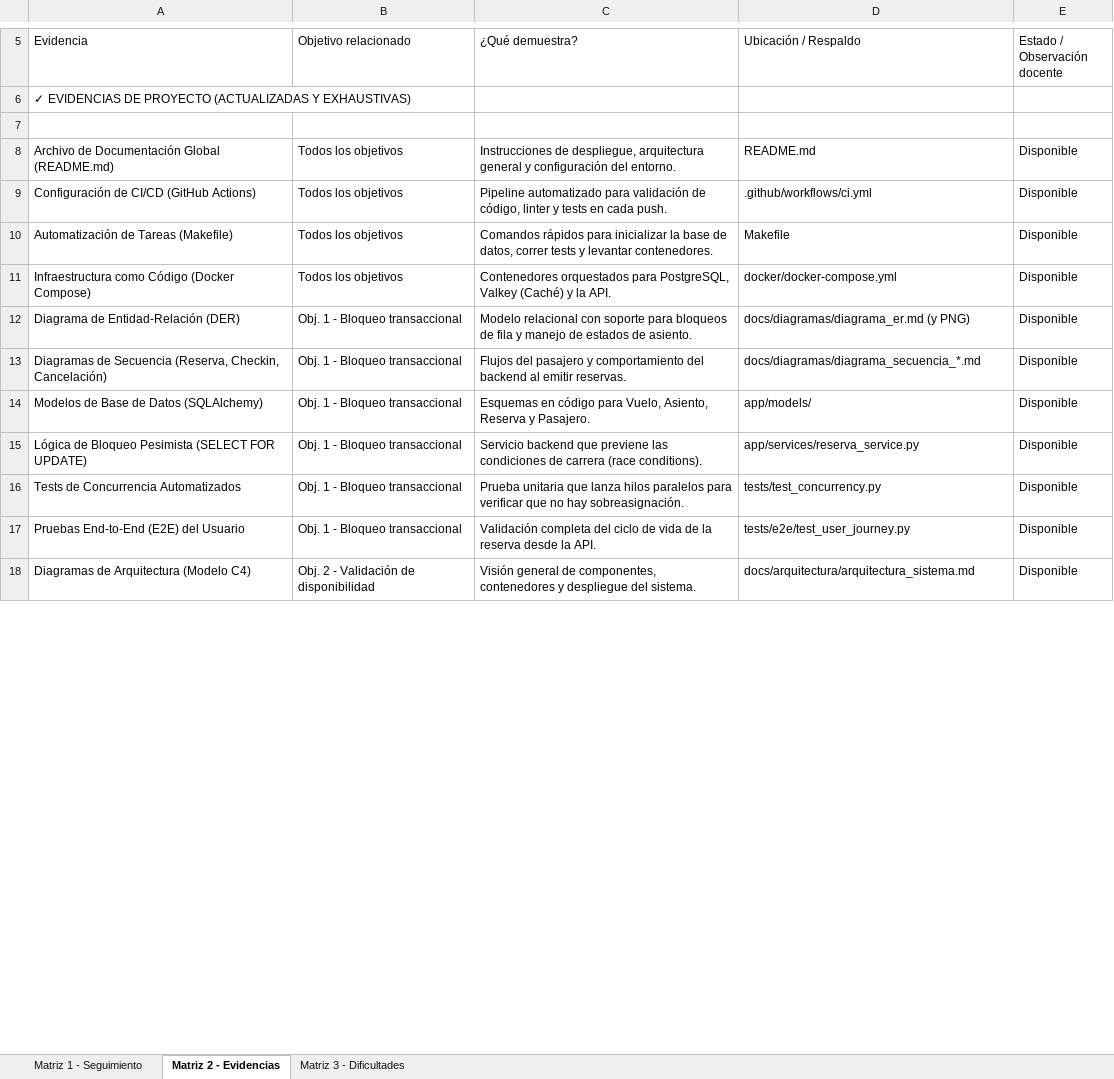
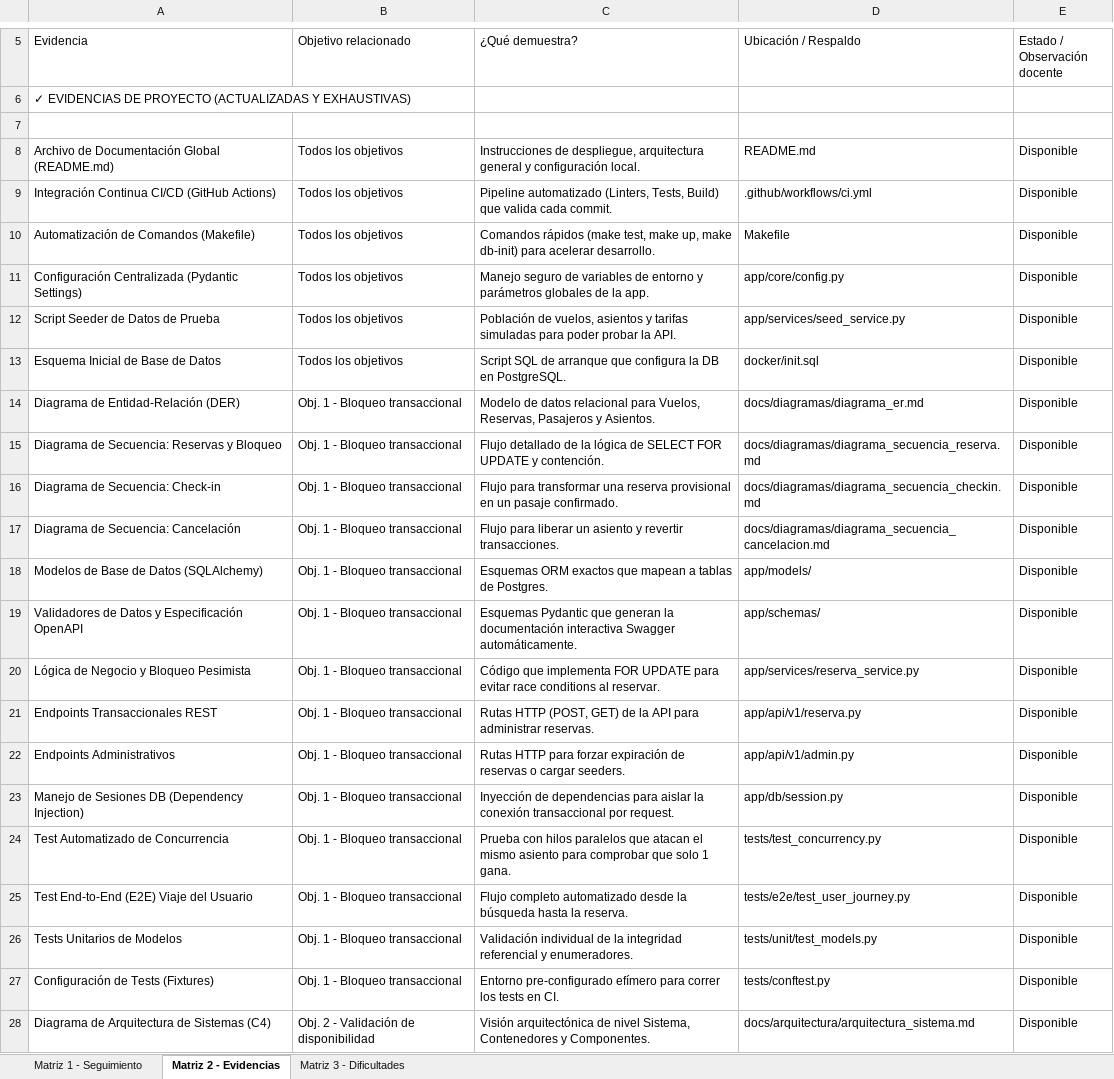
Before and after one commit to ipinaya-code/empresarial, an Excel workbook: docs/entregables/PRACTICA EMPRESARIAL/GRUPO2_FIREFOX_MATRICES_COMPLETAS.xlsx, sheet Matriz 2 - Evidencias, drawn as a sheet; only a part is shown, gaps mark what is left out; values as stored, in another font and other column widths than the file's, no cell formats; addresses are those after the commit; the diff covers the shown part only; the diff names each change by its address in the sheet, - before the commit and + after, or states it on an @@ line.

Commit message:
docs: completar exhaustivamente la matriz 2 de evidencias por cada archivo del repositorio

```diff
--- a/docs/entregables/PRACTICA EMPRESARIAL/GRUPO2_FIREFOX_MATRICES_COMPLETAS.xlsx (sheet Matriz 2 - Evidencias)
+++ b/docs/entregables/PRACTICA EMPRESARIAL/GRUPO2_FIREFOX_MATRICES_COMPLETAS.xlsx (sheet Matriz 2 - Evidencias)
-C8 (¿Qué demuestra?): …y configuración del entorno.
+C8 (¿Qué demuestra?): …y configuración local.
-A9 (Evidencia): Configuración de CI/CD (GitHub Actions)
+A9 (Evidencia): Integración Continua CI/CD (GitHub Actions)
-C9 (¿Qué demuestra?): Pipeline automatizado para validación de código, linter y tests en cada push.
+C9 (¿Qué demuestra?): Pipeline automatizado (Linters, Tests, Build) que valida cada commit.
-A10 (Evidencia): Automatización de Tareas (Makefile)
+A10 (Evidencia): Automatización de Comandos (Makefile)
-C10 (¿Qué demuestra?): Comandos rápidos para inicializar la base de datos, correr tests y levantar contenedores.
+C10 (¿Qué demuestra?): Comandos rápidos (make test, make up, make db-init) para acelerar desarrollo.
+row 11: Configuración Centralizada (Pydantic Settings) | Todos los objetivos | Manejo seguro de variables de entorno y parámetros globales de la app. | app/core/config.py | Disponible
-A12 (Evidencia): Infraestructura como Código (Docker Compose)
+A12 (Evidencia): Script Seeder de Datos de Prueba
-C12 (¿Qué demuestra?): Contenedores orquestados para PostgreSQL, Valkey (Caché) y la API.
+C12 (¿Qué demuestra?): Población de vuelos, asientos y tarifas simuladas para poder probar la API.
-D12 (Ubicación / Respaldo): docker/docker-compose.yml
+D12 (Ubicación / Respaldo): app/services/seed_service.py
+row 13: Esquema Inicial de Base de Datos | Todos los objetivos | Script SQL de arranque que configura la DB en PostgreSQL. | docker/init.sql | Disponible
-C14 (¿Qué demuestra?): Modelo relacional con soporte para bloqueos de fila y manejo de estados de asiento.
+C14 (¿Qué demuestra?): Modelo de datos relacional para Vuelos, Reservas, Pasajeros y Asientos.
-D14 (Ubicación / Respaldo): docs/diagramas/diagrama_er.md (y PNG)
+D14 (Ubicación / Respaldo): docs/diagramas/diagrama_er.md
+row 15: Diagrama de Secuencia: Reservas y Bloqueo | Obj. 1 - Bloqueo transaccional | Flujo detallado de la lógica de SELECT FOR UPDATE y contención. | docs/diagramas/diagrama_secuencia_reserva.md | Disponible
+row 16: Diagrama de Secuencia: Check-in | Obj. 1 - Bloqueo transaccional | Flujo para transformar una reserva provisional en un pasaje confirmado. | docs/diagramas/diagrama_secuencia_checkin.md | Disponible
-A17 (Evidencia): Diagramas de Secuencia (Reserva, Checkin, Cancelación)
+A17 (Evidencia): Diagrama de Secuencia: Cancelación
-C17 (¿Qué demuestra?): Flujos del pasajero y comportamiento del backend al emitir reservas.
+C17 (¿Qué demuestra?): Flujo para liberar un asiento y revertir transacciones.
-D17 (Ubicación / Respaldo): docs/diagramas/diagrama_secuencia_*.md
+D17 (Ubicación / Respaldo): docs/diagramas/diagrama_secuencia_cancelacion.md
-C18 (¿Qué demuestra?): Esquemas en código para Vuelo, Asiento, Reserva y Pasajero.
+C18 (¿Qué demuestra?): Esquemas ORM exactos que mapean a tablas de Postgres.
+row 19: Validadores de Datos y Especificación OpenAPI | Obj. 1 - Bloqueo transaccional | Esquemas Pydantic que generan la documentación interactiva Swagger automáticamente. | app/schemas/ | Disponible
-A20 (Evidencia): Lógica de Bloqueo Pesimista (SELECT FOR UPDATE)
+A20 (Evidencia): Lógica de Negocio y Bloqueo Pesimista
-C20 (¿Qué demuestra?): Servicio backend que previene las condiciones de carrera (race conditions).
+C20 (¿Qué demuestra?): Código que implementa FOR UPDATE para evitar race conditions al reservar.
+row 21: Endpoints Transaccionales REST | Obj. 1 - Bloqueo transaccional | Rutas HTTP (POST, GET) de la API para administrar reservas. | app/api/v1/reserva.py | Disponible
+row 22: Endpoints Administrativos | Obj. 1 - Bloqueo transaccional | Rutas HTTP para forzar expiración de reservas o cargar seeders. | app/api/v1/admin.py | Disponible
+row 23: Manejo de Sesiones DB (Dependency Injection) | Obj. 1 - Bloqueo transaccional | Inyección de dependencias para aislar la conexión transaccional por request. | app/db/session.py | Disponible
-A24 (Evidencia): Tests de Concurrencia Automatizados
+A24 (Evidencia): Test Automatizado de Concurrencia
-C24 (¿Qué demuestra?): Prueba unitaria que lanza hilos paralelos para verificar que no hay sobreasignación.
+C24 (¿Qué demuestra?): Prueba con hilos paralelos que atacan el mismo asiento para comprobar que solo 1 gana.
-A25 (Evidencia): Pruebas End-to-End (E2E) del Usuario
+A25 (Evidencia): Test End-to-End (E2E) Viaje del Usuario
-C25 (¿Qué demuestra?): Validación completa del ciclo de vida de la reserva desde la API.
+C25 (¿Qué demuestra?): Flujo completo automatizado desde la búsqueda hasta la reserva.
+row 26: Tests Unitarios de Modelos | Obj. 1 - Bloqueo transaccional | Validación individual de la integridad referencial y enumeradores. | tests/unit/test_models.py | Disponible
+row 27: Configuración de Tests (Fixtures) | Obj. 1 - Bloqueo transaccional | Entorno pre-configurado efímero para correr los tests en CI. | tests/conftest.py | Disponible
-A28 (Evidencia): Diagramas de Arquitectura (Modelo C4)
+A28 (Evidencia): Diagrama de Arquitectura de Sistemas (C4)
-C28 (¿Qué demuestra?): Visión general de componentes, contenedores y despliegue del sistema.
+C28 (¿Qué demuestra?): Visión arquitectónica de nivel Sistema, Contenedores y Componentes.
```
Also changed, not shown: 7 added rows and 22 edited cells elsewhere in this sheet, cell formats.
